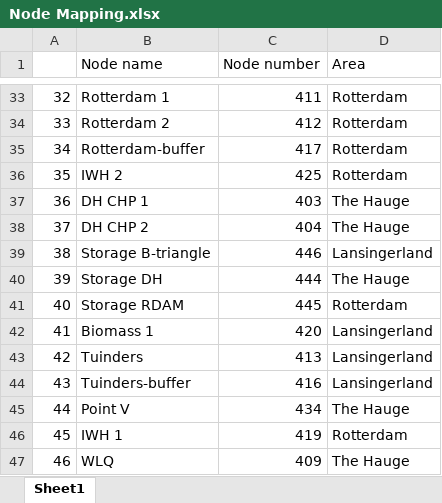
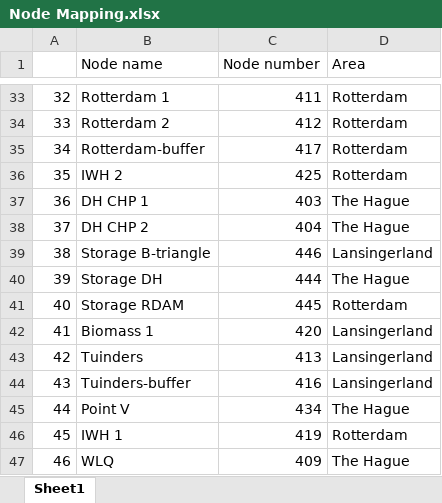
Before and after one commit to IIT-EnergySystemModels/InfraFair, an Excel workbook: Examples/Simple_Heat_ex/Node Mapping.xlsx, sheet Sheet1, drawn as a sheet; only a part is shown, gaps mark what is left out; values as stored, in another font and other column widths than the file's, no borders; the diff covers the shown part only; the diff names each change by its address in the sheet, - before the commit and + after, or states it on an @@ line.

```diff
--- a/Examples/Simple_Heat_ex/Node Mapping.xlsx (sheet Sheet1)
+++ b/Examples/Simple_Heat_ex/Node Mapping.xlsx (sheet Sheet1)
-D37:D38 (Area): The Hauge
+D37:D38 (Area): The Hague
-D40 (Area): The Hauge
+D40 (Area): The Hague
-D45 (Area): The Hauge
+D45 (Area): The Hague
-D47 (Area): The Hauge
+D47 (Area): The Hague
```
Also changed, not shown: 13 edited cells elsewhere in this sheet, 7 other files.
